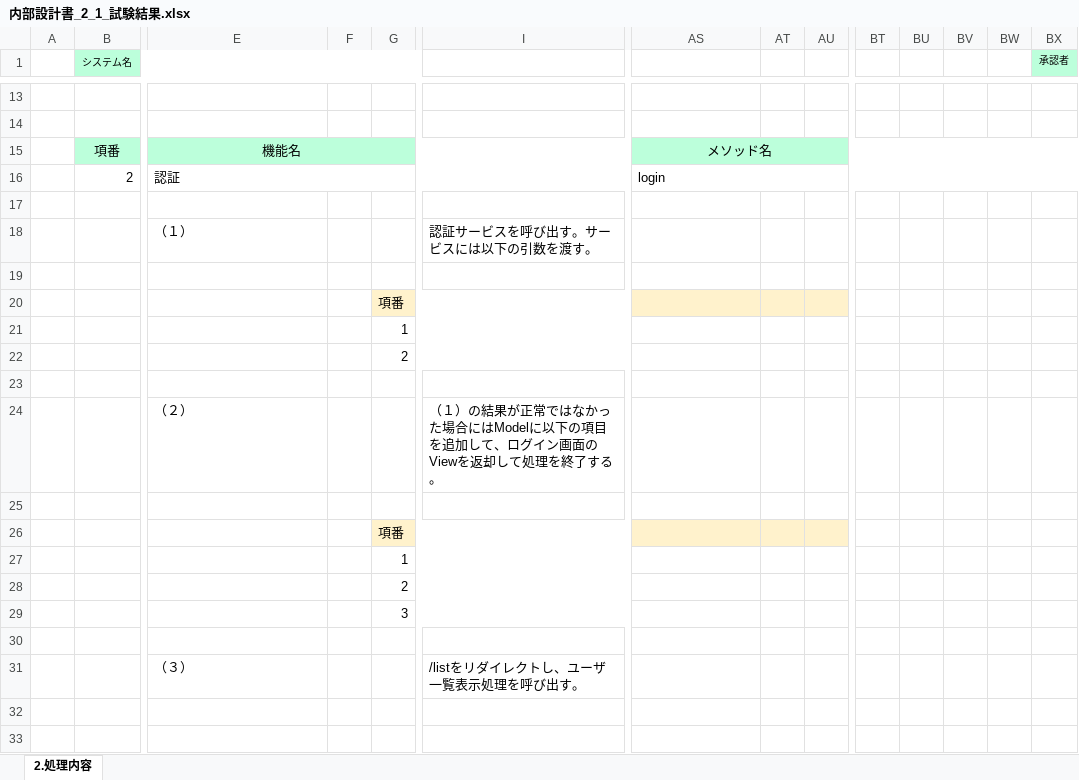
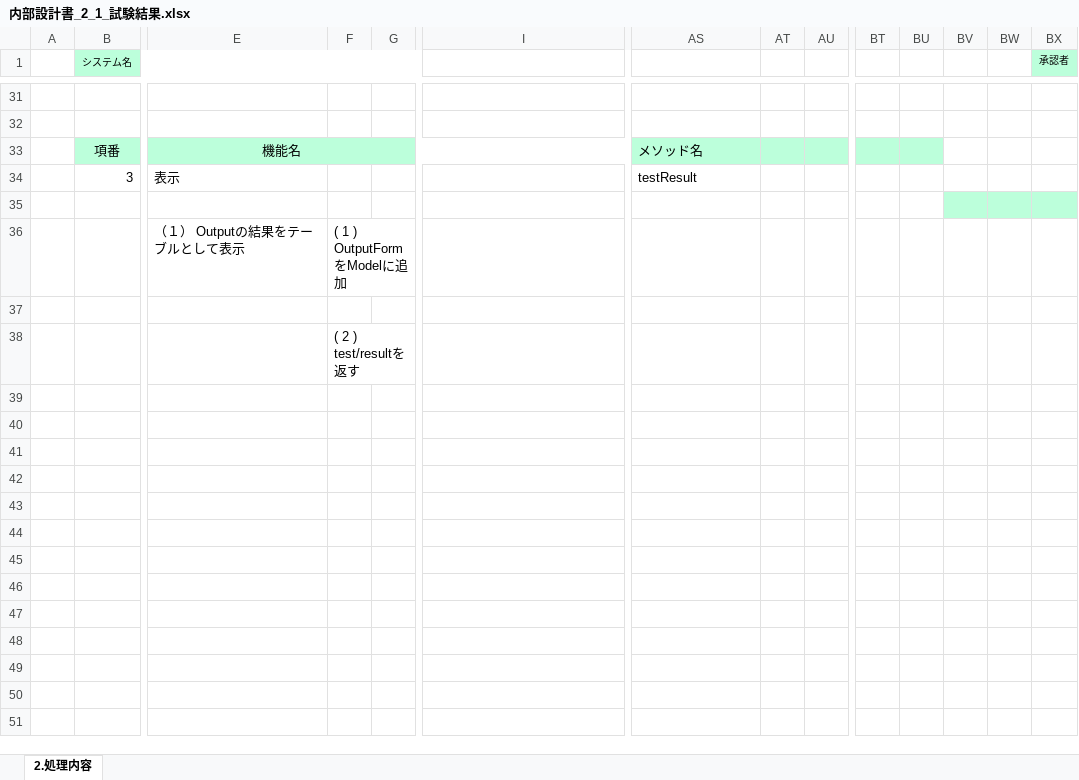
Before and after one commit to gips-yoshikawa/SYLPH-Project, an Excel workbook: 内部設計書/内部設計書_2_1_試験結果.xlsx, sheet 2.処理内容, drawn as a sheet; only a part is shown, gaps mark what is left out; values as stored, in another font and other column widths than the file's, no borders; removed rows and columns are numbered as before the commit, all else as after; rows hold the shown columns only; the diff covers the shown part only; the diff names each change by its address in the sheet, - before the commit and + after, or states it on an @@ line.

```diff
--- a/内部設計書/内部設計書_2_1_試験結果.xlsx (sheet 2.処理内容)
+++ b/内部設計書/内部設計書_2_1_試験結果.xlsx (sheet 2.処理内容)
-AS33 alignment: center
+AS33 alignment: left
-AS15:BX15 merged
-BV33:BX33 fill: #BCFFDB
+BV33:BX33 fill: none
-row 16:  | 2 | 認証 |  |  |  | login
+row 34:  | 3 | 表示 |  |  |  | testResult
-BV35:BX35 fill: none
+BV35:BX35 fill: #BCFFDB
-row 18:  |  | （１） |  |  | 認証サービスを呼び出す。サービスには以下の引数を渡す。
+row 36:  |  | （１） Outputの結果をテーブルとして表示 | ( 1 ) OutputFormをModelに追加
@@ row 20 moved to row 12: 項番 @@
-row 21:  |  |  |  | 1
-row 22:  |  |  |  | 2
-F38: (empty)
+F38: ( 2 ) test/resultを返す
-row 24:  |  | （２） |  |  | （１）の結果が正常ではなかった場合にはModelに以下の項目を追加して、ログイン画面のViewを返却して処理を終了する。
-row 25: (empty)
@@ row 26 moved to row 22: 項番 @@
-row 27:  |  |  |  | 1
-row 28:  |  |  |  | 2
-row 29:  |  |  |  | 3
-row 30: (empty)
-row 31:  |  | （３） |  |  | /listをリダイレクトし、ユーザ一覧表示処理を呼び出す。
-row 32: (empty)
-row 33: (empty)
```
Also changed, not shown: 18 added rows, 33 removed rows and 3 edited cells elsewhere in this sheet, DB設計書.xlsx, 画面設計書/画面設計書_2_画面遷移図.xlsx, 3 other files.
